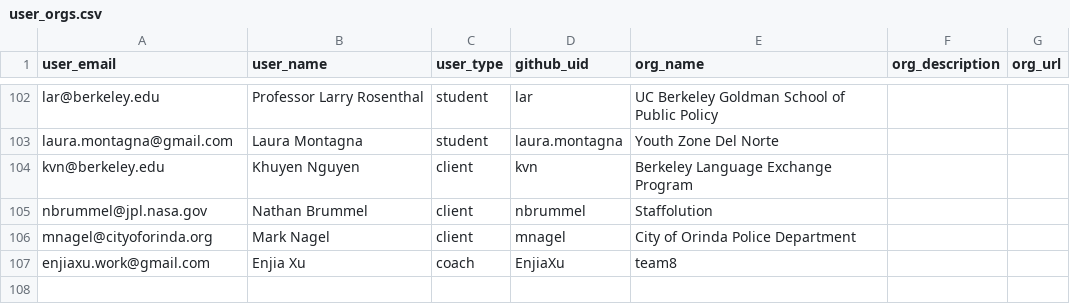
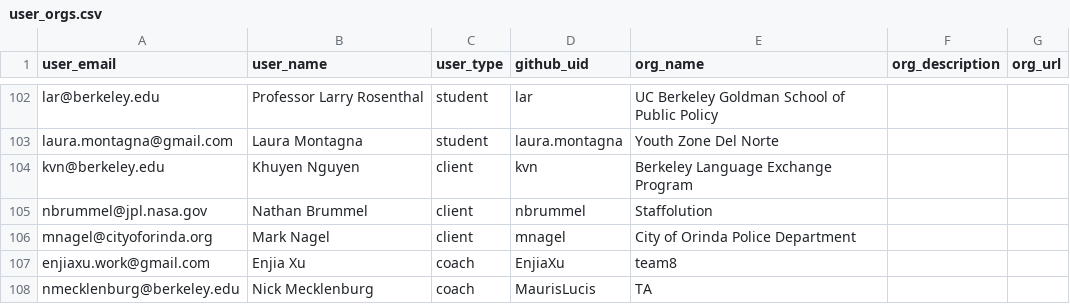
Before and after one commit to saasbook/esaas-engagements, a CSV file: db/user_orgs.csv, drawn as a sheet; only a part is shown, gaps mark what is left out.

Commit message:
added nick to the seed file

```diff
--- a/db/user_orgs.csv
+++ b/db/user_orgs.csv
@@ -107 +107,2 @@ mnagel@cityoforinda.org,Mark Nagel,client,mnagel,City of Orinda Police Departmen
 enjiaxu.work@gmail.com,Enjia Xu,coach,EnjiaXu,team8,,
+nmecklenburg@berkeley.edu,Nick Mecklenburg,coach,MaurisLucis,TA,,
```
